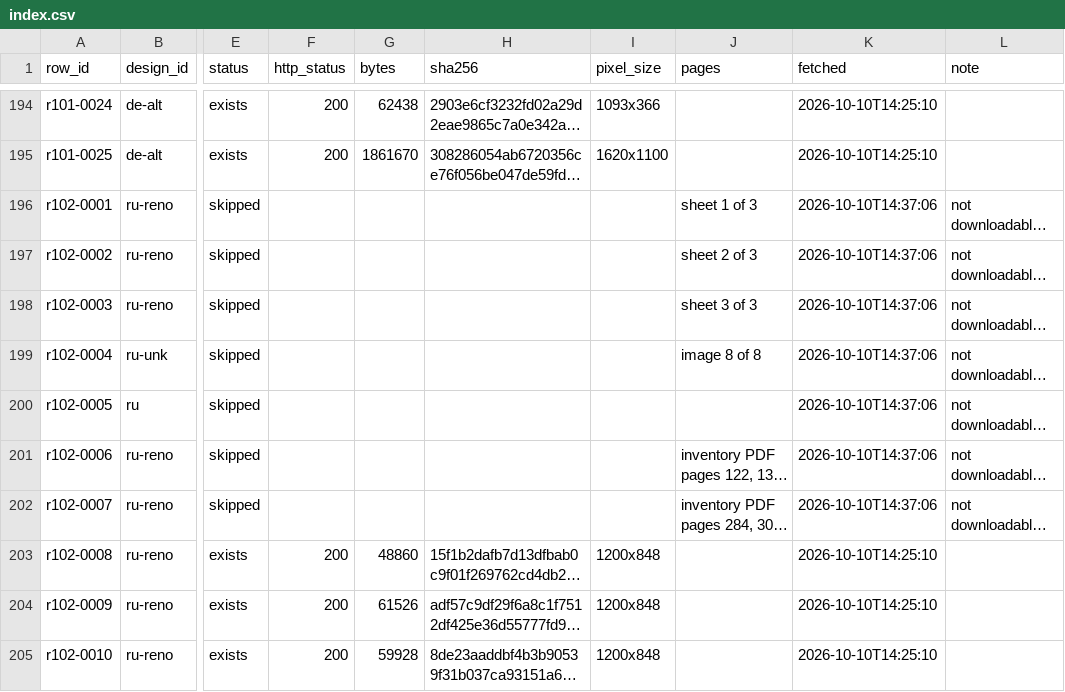
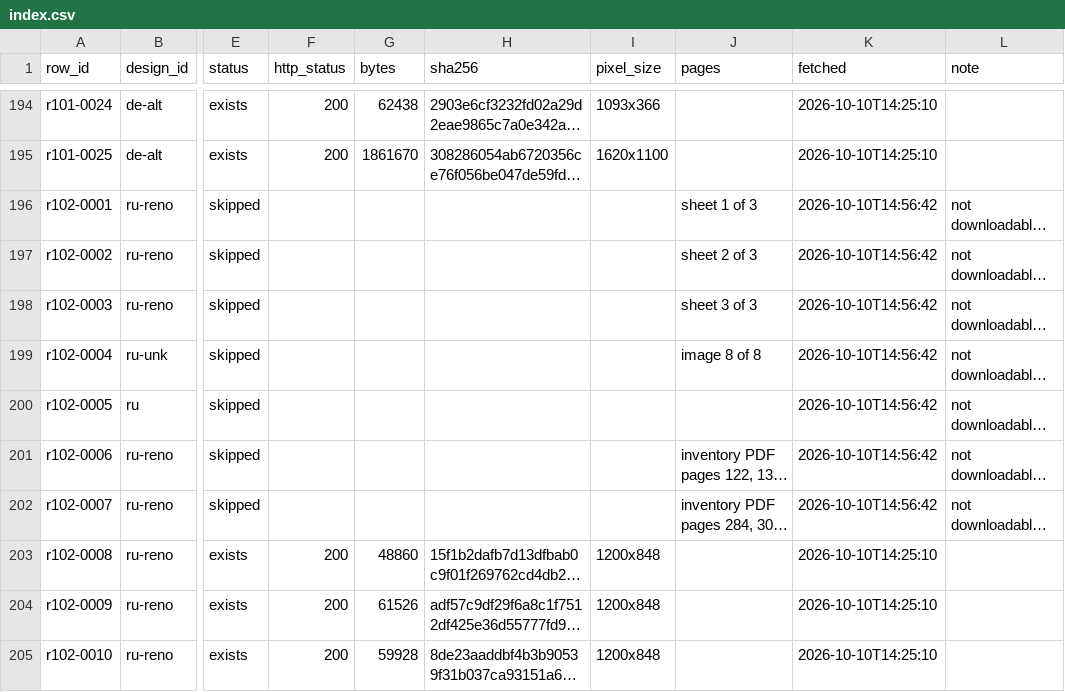
Before and after one commit to trimbornponnie/ArchitecturalPlanResearch, a CSV file: plan-research-kit/Projects/Venice Biennale Pavilions/Downloads/index.csv, drawn as a sheet; only a part is shown, gaps mark what is left out; long unchanged cells end in …; the diff covers the shown part only; the diff names each change by its address in the sheet, - before the commit and + after, or states it on an @@ line.

```diff
--- a/plan-research-kit/Projects/Venice Biennale Pavilions/Downloads/index.csv
+++ b/plan-research-kit/Projects/Venice Biennale Pavilions/Downloads/index.csv
-K196:K202 (fetched): 2026-10-10T14:37:06
+K196:K202 (fetched): 2026-10-10T14:56:42
```
Also changed, not shown: 8 added rows and 69 edited cells elsewhere in this file, Plans/index.csv, Plans/russian/index.csv, 27 other files.
